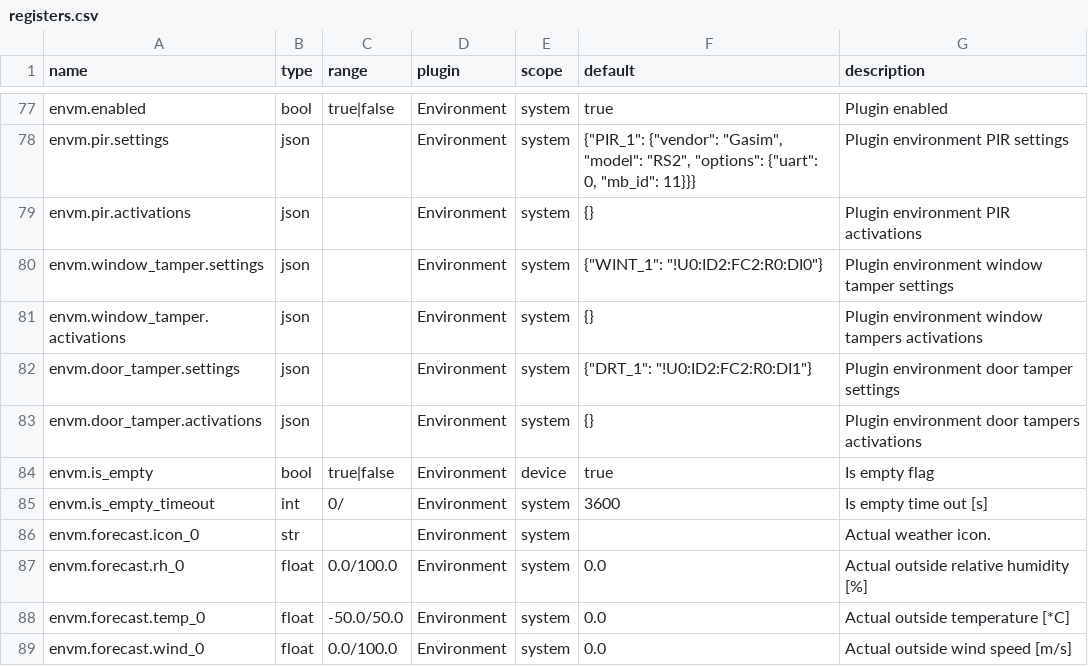
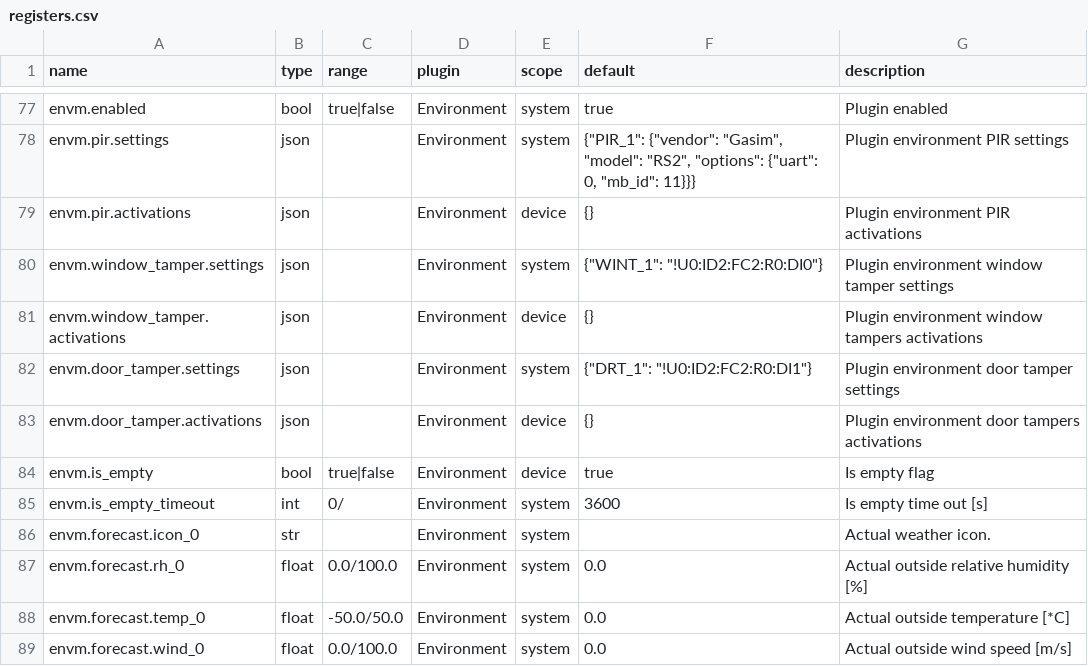
Before and after one commit to bgerp/ztm, a CSV file: registers.csv, drawn as a sheet; only a part is shown, gaps mark what is left out.

Commit message:
Fix registers directions

```diff
--- a/registers.csv
+++ b/registers.csv
@@ -78,7 +78,7 @@
 "envm.pir.settings","json","","Environment","system","{""PIR_1"": {""vendor"": ""Gasim"", ""model"": ""RS2"", ""options"": {""uart"": 0, ""mb_id"": 11}}}","Plugin environment PIR settings"
-"envm.pir.activations","json","","Environment","system","{}","Plugin environment PIR activations"
+"envm.pir.activations","json","","Environment","device","{}","Plugin environment PIR activations"
 "envm.window_tamper.settings","json","","Environment","system","{""WINT_1"": ""!U0:ID2:FC2:R0:DI0""}","Plugin environment window tamper settings"
-"envm.window_tamper.activations","json","","Environment","system","{}","Plugin environment window tampers activations"
+"envm.window_tamper.activations","json","","Environment","device","{}","Plugin environment window tampers activations"
 "envm.door_tamper.settings","json","","Environment","system","{""DRT_1"": ""!U0:ID2:FC2:R0:DI1""}","Plugin environment door tamper settings"
-"envm.door_tamper.activations","json","","Environment","system","{}","Plugin environment door tampers activations"
+"envm.door_tamper.activations","json","","Environment","device","{}","Plugin environment door tampers activations"
 "envm.is_empty","bool","true|false","Environment","device","true","Is empty flag"
```
